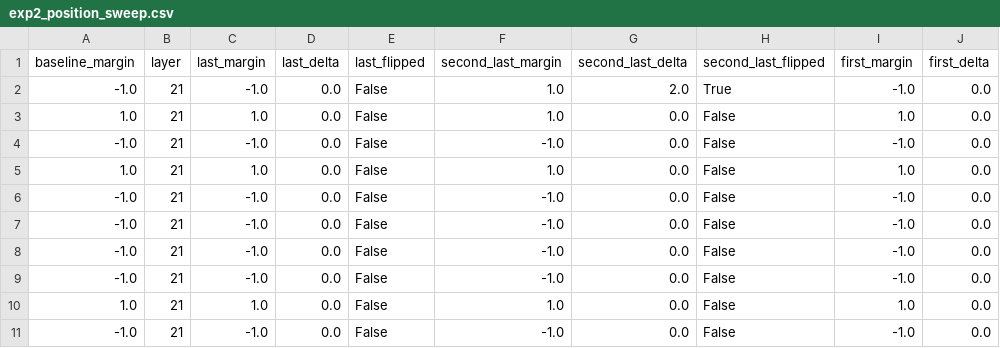
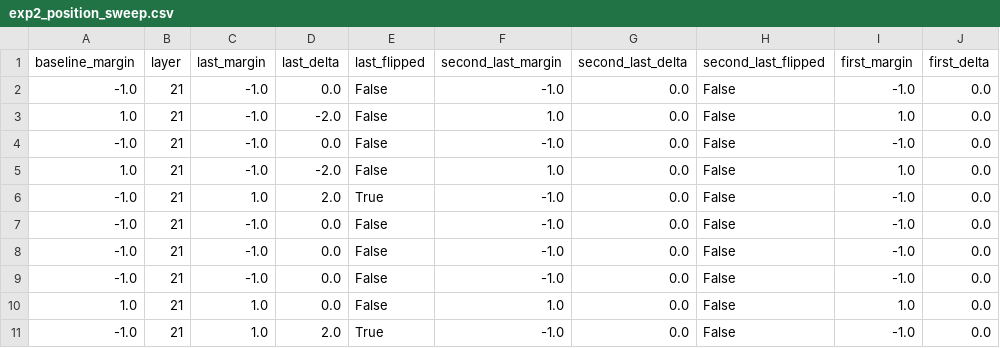
Before and after one commit to AkshTi/uncertainty_routing, a CSV file: results/exp2_position_sweep.csv, drawn as a sheet; only a part is shown; the diff names each change by its address in the sheet, - before the commit and + after, or states it on an @@ line.

```diff
--- a/results/exp2_position_sweep.csv
+++ b/results/exp2_position_sweep.csv
-F2 (second_last_margin): 1.0
+F2 (second_last_margin): -1.0
-G2 (second_last_delta): 2.0
+G2 (second_last_delta): 0.0
-H2 (second_last_flipped): True
+H2 (second_last_flipped): False
-C3 (last_margin): 1.0
+C3 (last_margin): -1.0
-D3 (last_delta): 0.0
+D3 (last_delta): -2.0
-C5 (last_margin): 1.0
+C5 (last_margin): -1.0
-D5 (last_delta): 0.0
+D5 (last_delta): -2.0
-C6 (last_margin): -1.0
+C6 (last_margin): 1.0
-D6 (last_delta): 0.0
+D6 (last_delta): 2.0
-E6 (last_flipped): False
+E6 (last_flipped): True
-C11 (last_margin): -1.0
+C11 (last_margin): 1.0
-D11 (last_delta): 0.0
+D11 (last_delta): 2.0
-E11 (last_flipped): False
+E11 (last_flipped): True
```
Also changed, not shown: 4 other files.
